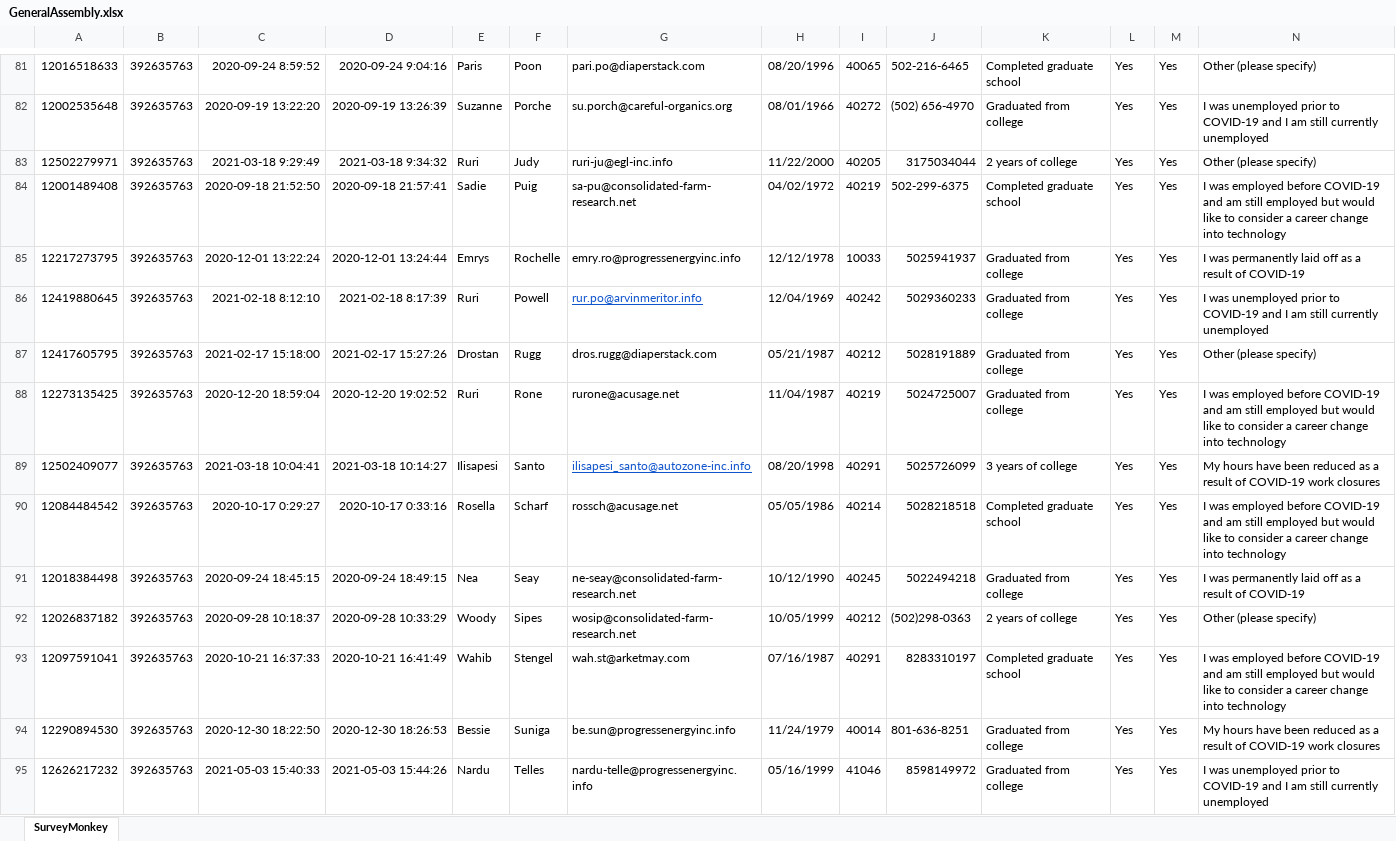
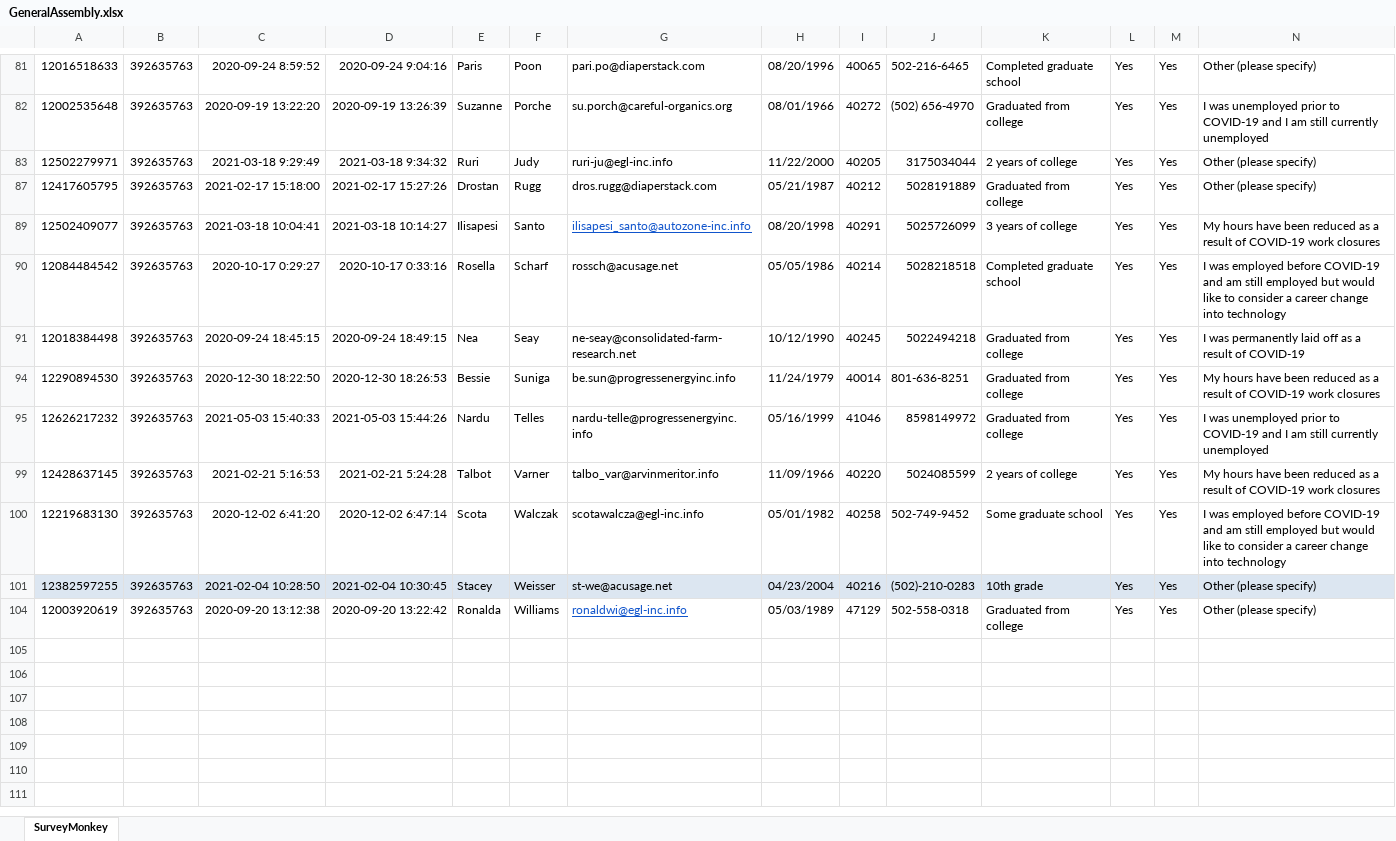
Before and after one commit to gldunc01/data_1_checks, an Excel workbook: assets/GeneralAssembly.xlsx, sheet SurveyMonkey, drawn as a sheet; only a part is shown, gaps mark what is left out; the shorter side is filled out with more unchanged rows; values as stored, in another font and other column widths than the file's, no borders; conditional formats and table styles not drawn; rows hold the shown columns only; the diff covers the shown part only; the diff names each change by its address in the sheet, - before the commit and + after, or states it on an @@ line.

Commit message:
Plotted the the number of students by career paths chosen

```diff
--- a/assets/GeneralAssembly.xlsx (sheet SurveyMonkey)
+++ b/assets/GeneralAssembly.xlsx (sheet SurveyMonkey)
@@ row 84 hidden: 12001489408 | 392635763 | 2020-09-18 21:52:50 | 2020-09-18 21:57:41 | Sadie | Puig | sa-pu@consolidated-farm-research.net | 04/02/1972 | 40219 | 502-299-6375 | Completed graduate school | Yes | Yes | I was employed before COVID-19 and am still employed but would like to consider a career change into technology @@
@@ row 85 hidden: 12217273795 | 392635763 | 2020-12-01 13:22:24 | 2020-12-01 13:24:44 | Emrys | Rochelle | emry.ro@progressenergyinc.info | 12/12/1978 | 10033 | 5025941937 | Graduated from college | Yes | Yes | I was permanently laid off as a result of COVID-19 @@
@@ row 86 hidden: 12419880645 | 392635763 | 2021-02-18 8:12:10 | 2021-02-18 8:17:39 | Ruri | Powell | rur.po@arvinmeritor.info | 12/04/1969 | 40242 | 5029360233 | Graduated from college | Yes | Yes | I was unemployed prior to COVID-19 and I am still currently unemployed @@
@@ row 88 hidden: 12273135425 | 392635763 | 2020-12-20 18:59:04 | 2020-12-20 19:02:52 | Ruri | Rone | rurone@acusage.net | 11/04/1987 | 40219 | 5024725007 | Graduated from college | Yes | Yes | I was employed before COVID-19 and am still employed but would like to consider a career change into technology @@
@@ row 92 hidden: 12026837182 | 392635763 | 2020-09-28 10:18:37 | 2020-09-28 10:33:29 | Woody | Sipes | wosip@consolidated-farm-research.net | 10/05/1999 | 40212 | (502)298-0363 | 2 years of college | Yes | Yes | Other (please specify) @@
@@ row 93 hidden: 12097591041 | 392635763 | 2020-10-21 16:37:33 | 2020-10-21 16:41:49 | Wahib | Stengel | wah.st@arketmay.com | 07/16/1987 | 40291 | 8283310197 | Completed graduate school | Yes | Yes | I was employed before COVID-19 and am still employed but would like to consider a career change into technology @@
```
Also changed, not shown: 39 hidden or unhidden rows elsewhere in this sheet, 1 other file.
